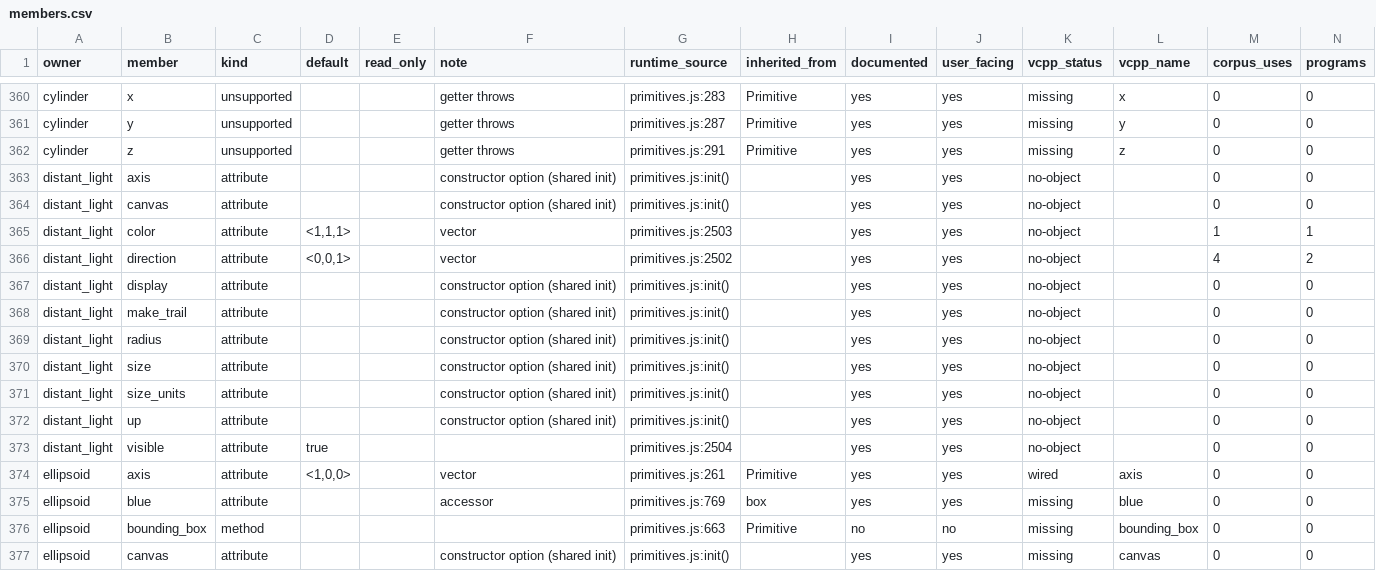
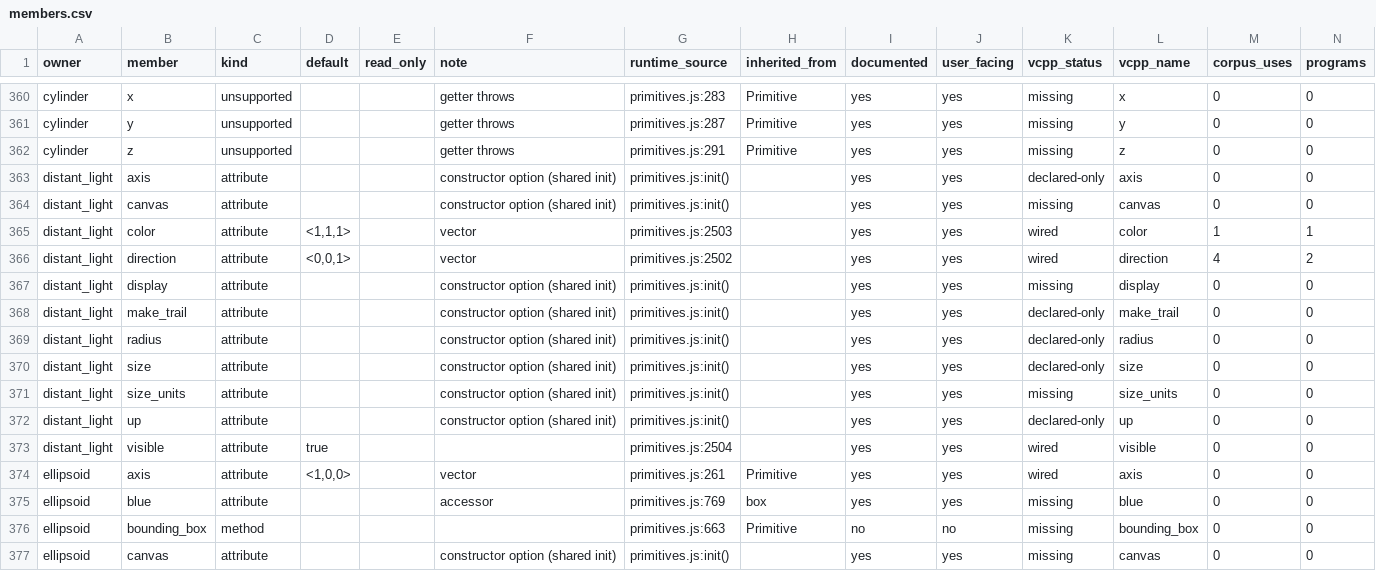
Before and after one commit to MathPhysics-Academy/vcpp, a CSV file: spec/vpython/catalog/members.csv, drawn as a sheet; only a part is shown, gaps mark what is left out; the diff covers the shown part only.

```diff
--- a/spec/vpython/catalog/members.csv
+++ b/spec/vpython/catalog/members.csv
@@ -362,13 +362,13 @@ cylinder,y,unsupported,,,getter throws,primitives.js:287,Primitive,yes,yes,missi
 cylinder,z,unsupported,,,getter throws,primitives.js:291,Primitive,yes,yes,missing,z,0,0
-distant_light,axis,attribute,,,constructor option (shared init),primitives.js:init(),,yes,yes,no-object,,0,0
-distant_light,canvas,attribute,,,constructor option (shared init),primitives.js:init(),,yes,yes,no-object,,0,0
-distant_light,color,attribute,"<1,1,1>",,vector,primitives.js:2503,,yes,yes,no-object,,1,1
-distant_light,direction,attribute,"<0,0,1>",,vector,primitives.js:2502,,yes,yes,no-object,,4,2
-distant_light,display,attribute,,,constructor option (shared init),primitives.js:init(),,yes,yes,no-object,,0,0
-distant_light,make_trail,attribute,,,constructor option (shared init),primitives.js:init(),,yes,yes,no-object,,0,0
-distant_light,radius,attribute,,,constructor option (shared init),primitives.js:init(),,yes,yes,no-object,,0,0
-distant_light,size,attribute,,,constructor option (shared init),primitives.js:init(),,yes,yes,no-object,,0,0
-distant_light,size_units,attribute,,,constructor option (shared init),primitives.js:init(),,yes,yes,no-object,,0,0
-distant_light,up,attribute,,,constructor option (shared init),primitives.js:init(),,yes,yes,no-object,,0,0
-distant_light,visible,attribute,true,,,primitives.js:2504,,yes,yes,no-object,,0,0
+distant_light,axis,attribute,,,constructor option (shared init),primitives.js:init(),,yes,yes,declared-only,axis,0,0
+distant_light,canvas,attribute,,,constructor option (shared init),primitives.js:init(),,yes,yes,missing,canvas,0,0
+distant_light,color,attribute,"<1,1,1>",,vector,primitives.js:2503,,yes,yes,wired,color,1,1
+distant_light,direction,attribute,"<0,0,1>",,vector,primitives.js:2502,,yes,yes,wired,direction,4,2
+distant_light,display,attribute,,,constructor option (shared init),primitives.js:init(),,yes,yes,missing,display,0,0
+distant_light,make_trail,attribute,,,constructor option (shared init),primitives.js:init(),,yes,yes,declared-only,make_trail,0,0
+distant_light,radius,attribute,,,constructor option (shared init),primitives.js:init(),,yes,yes,declared-only,radius,0,0
+distant_light,size,attribute,,,constructor option (shared init),primitives.js:init(),,yes,yes,declared-only,size,0,0
+distant_light,size_units,attribute,,,constructor option (shared init),primitives.js:init(),,yes,yes,missing,size_units,0,0
+distant_light,up,attribute,,,constructor option (shared init),primitives.js:init(),,yes,yes,declared-only,up,0,0
+distant_light,visible,attribute,true,,,primitives.js:2504,,yes,yes,wired,visible,0,0
 ellipsoid,axis,attribute,"<1,0,0>",,vector,primitives.js:261,Primitive,yes,yes,wired,axis,0,0
```
Also changed, not shown: 22 edited cells elsewhere in this file, spec/vpython/catalog/globals.csv, spec/vpython/parity/globals.csv, 15 other files.
